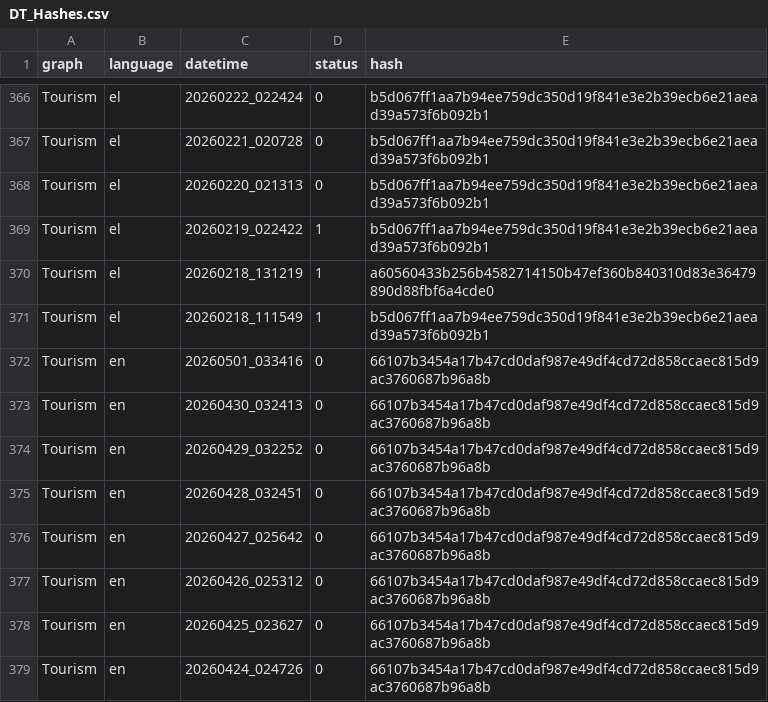
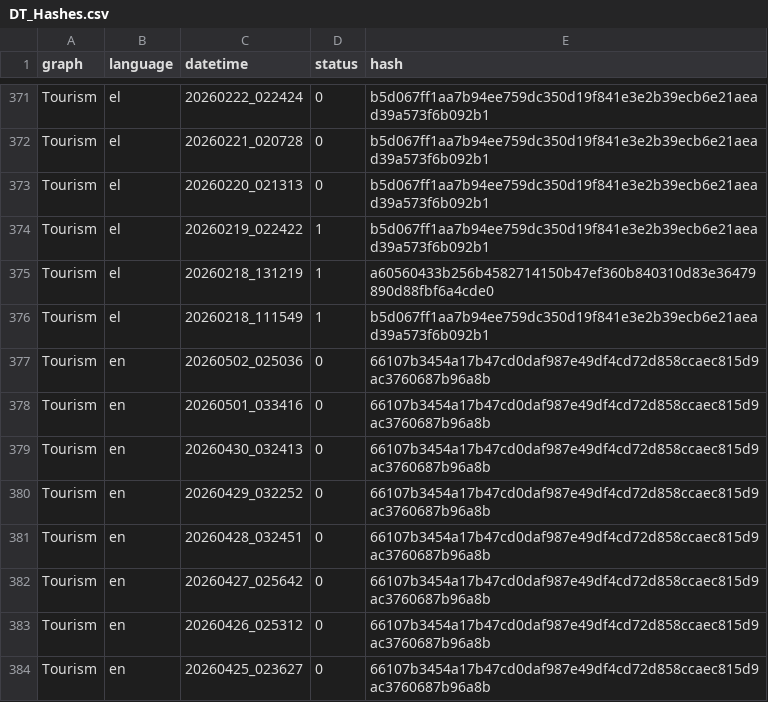
Before and after one commit to hadjittofis/iframetest, a CSV file: logs/DT_Hashes.csv, drawn as a sheet; only a part is shown, gaps mark what is left out; the shorter side is filled out with more unchanged rows; the diff covers the shown part only.

```diff
--- a/logs/DT_Hashes.csv
+++ b/logs/DT_Hashes.csv
@@ -371,2 +376,3 @@ Tourism;el;20260218_131219;1;a60560433b256b4582714150b47ef360b840310d83e36479890
 Tourism;el;20260218_111549;1;b5d067ff1aa7b94ee759dc350d19f841e3e2b39ecb6e21aead39a573f6b092b1
+Tourism;en;20260502_025036;0;66107b3454a17b47cd0daf987e49df4cd72d858ccaec815d9ac3760687b96a8b
 Tourism;en;20260501_033416;0;66107b3454a17b47cd0daf987e49df4cd72d858ccaec815d9ac3760687b96a8b
```
Also changed, not shown: 5 added rows elsewhere in this file, 1 other file.
